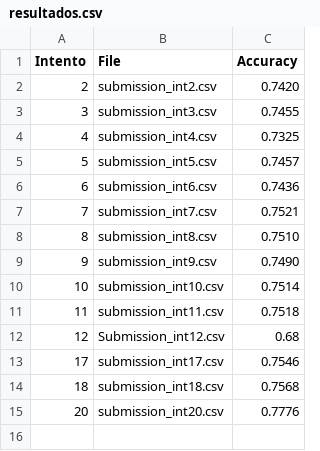
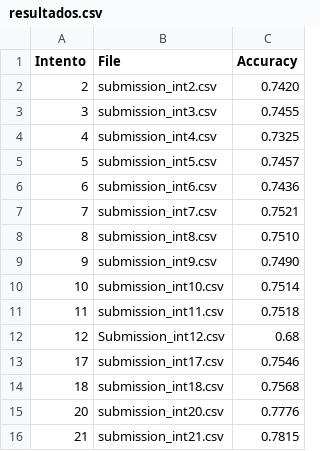
Before and after one commit to luisbalru/PumpItUp-PC, a CSV file: rules/RIPPER/Submissions/resultados.csv, drawn as a sheet.

Commit message:
submission 21 con mejor resultado

```diff
--- a/rules/RIPPER/Submissions/resultados.csv
+++ b/rules/RIPPER/Submissions/resultados.csv
@@ -15 +15,2 @@ Intento, File, Accuracy
 20,submission_int20.csv,0.7776
+21,submission_int21.csv,0.7815
```
Also changed, not shown: 2 other files.
